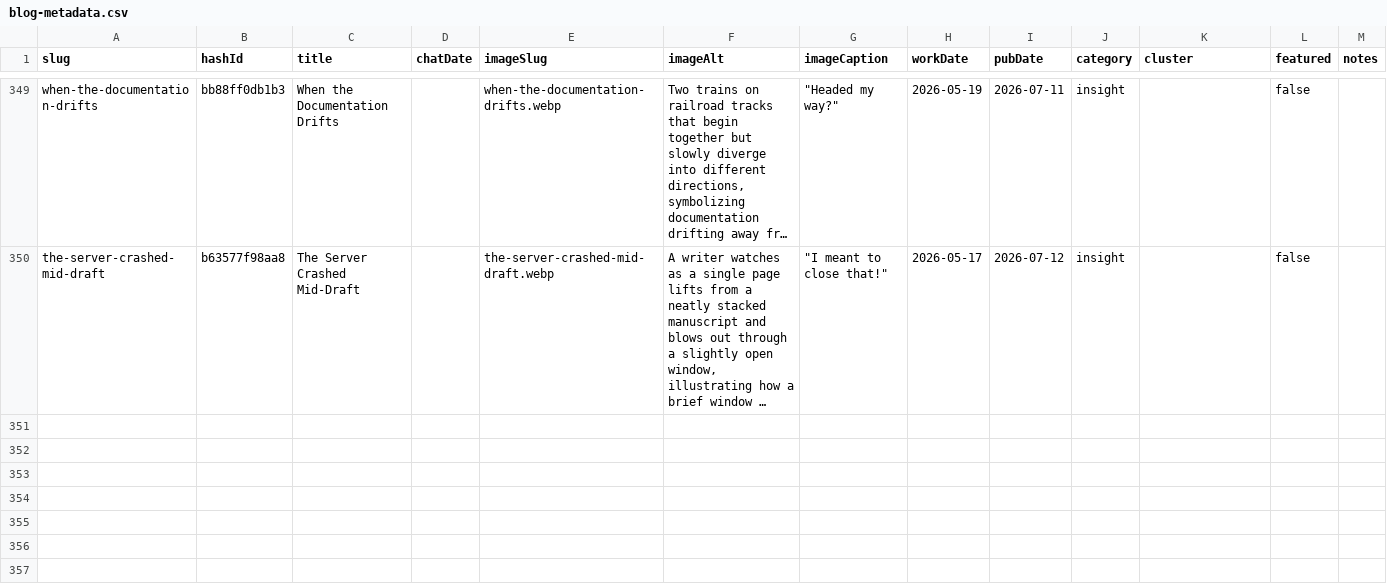
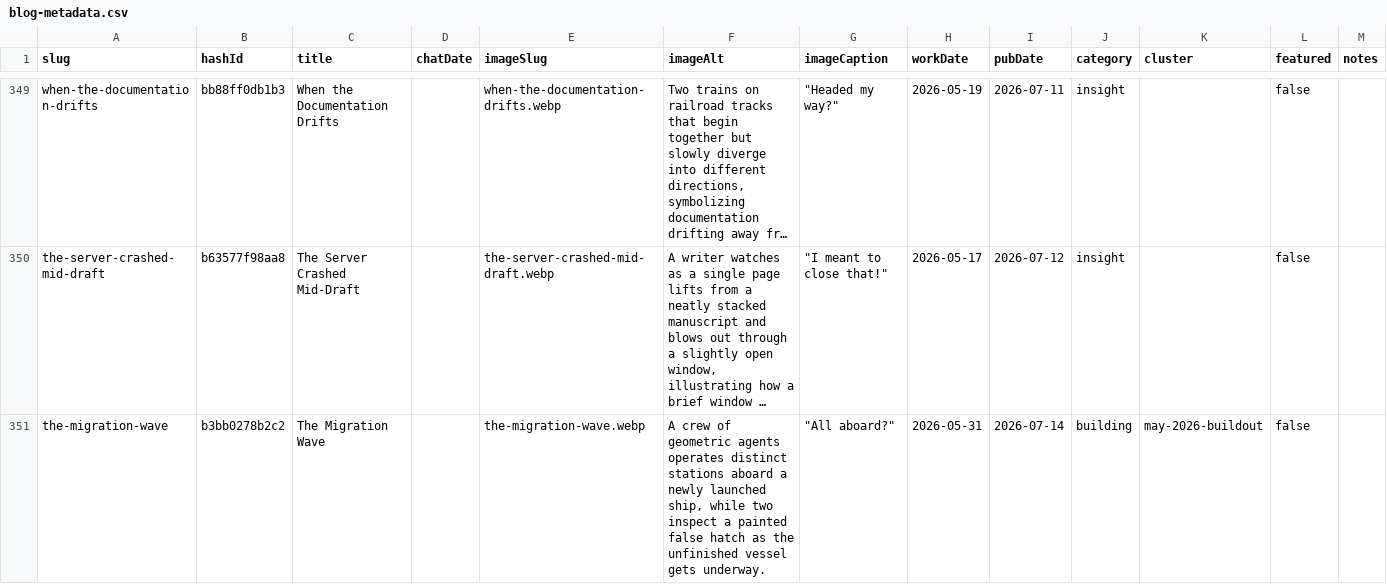
Before and after one commit to mediajunkie/piper-morgan-website, a CSV file: data/blog-metadata.csv, drawn as a sheet; only a part is shown, gaps mark what is left out; long unchanged cells end in …; the diff names each change by its address in the sheet, - before the commit and + after, or states it on an @@ line.

Commit message:
publish: The Migration Wave (building, 2026-05-31, slug=the-migration-wave)

```diff
--- a/data/blog-metadata.csv
+++ b/data/blog-metadata.csv
+row 351: the-migration-wave | b3bb0278b2c2 | The Migration Wave |  | the-migration-wave.webp | A crew of geometric agents operates distinct stations aboard a newly launched ship, while two inspect a painted false hatch as the unfinished vessel gets underway. | "All aboard?" | 2026-05-31 | 2026-07-14 | building | may-2026-buildout | false
```
Also changed, not shown: 3 other files.
